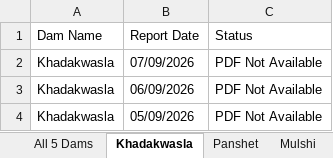
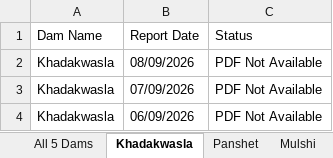
Before and after one commit to psdtech07-pixel/Dam-Database, an Excel workbook: Maharashtra_5_Dams_Data.xlsx, sheet Khadakwasla, drawn as a sheet; values as stored, in another font and other column widths than the file's, no borders; removed rows and columns are numbered as before the commit, all else as after; the diff names each change by its address in the sheet, - before the commit and + after, or states it on an @@ line.

```diff
--- a/Maharashtra_5_Dams_Data.xlsx (sheet Khadakwasla)
+++ b/Maharashtra_5_Dams_Data.xlsx (sheet Khadakwasla)
+row 2: Khadakwasla | 08/09/2026 | PDF Not Available
-row 4: Khadakwasla | 05/09/2026 | PDF Not Available
```
Also changed, not shown: sheet All 5 Dams, sheet Mulshi, sheet Panshet, sheet Temghar, sheet Gunjawani, 3 other files.
